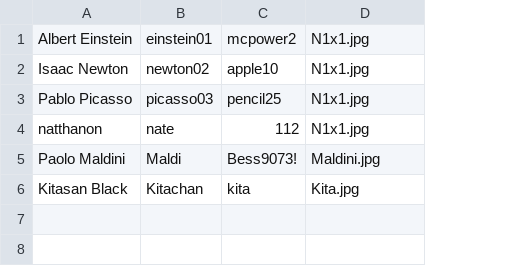
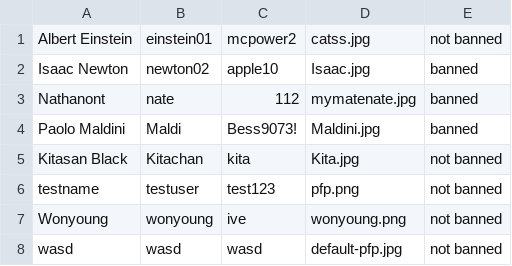
Before and after one commit to GustPK/TofuEvent, a CSV file: data/Account.csv, drawn as a sheet; removed rows and columns are numbered as before the commit, all else as after; the diff names each change by its address in the sheet, - before the commit and + after, or states it on an @@ line.

```diff
--- a/data/Account.csv
+++ b/data/Account.csv
+column E, rows 1-5: not banned | banned | banned | banned | not banned
-D1: N1x1.jpg
+D1: catss.jpg
-D2: N1x1.jpg
+D2: Isaac.jpg
-row 3: Pablo Picasso | picasso03 | pencil25 | N1x1.jpg
-A3: natthanon
+A3: Nathanont
-D3: N1x1.jpg
+D3: mymatenate.jpg
+row 6: testname | testuser | test123 | pfp.png | not banned
+row 7: Wonyoung | wonyoung | ive | wonyoung.png | not banned
+row 8: wasd | wasd | wasd | default-pfp.jpg | not banned
```
Also changed, not shown: 36 other files.
